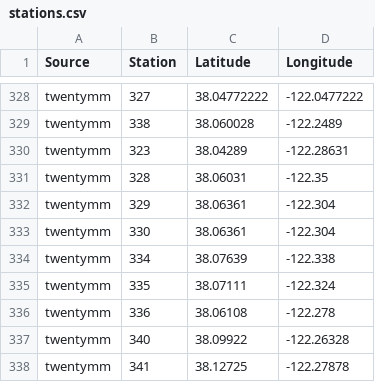
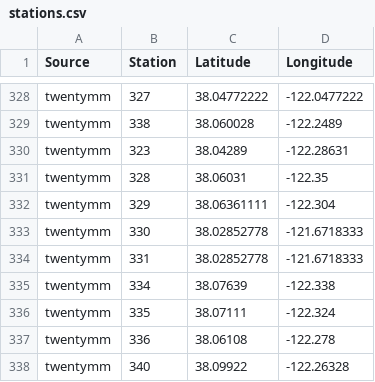
Before and after one commit to InteragencyEcologicalProgram/zooper, a CSV file: data-raw/stations.csv, drawn as a sheet; only a part is shown, gaps mark what is left out; the shorter side is filled out with more unchanged rows.

Commit message:
Found 20mm station 311

```diff
--- a/data-raw/stations.csv
+++ b/data-raw/stations.csv
@@ -331,4 +331,5 @@ twentymm,323,38.04289,-122.28631
 twentymm,328,38.06031,-122.35
-twentymm,329,38.06361,-122.304
-twentymm,330,38.06361,-122.304
+twentymm,329,38.06361111,-122.304
+twentymm,330,38.02852778,-121.6718333
+twentymm,331,38.02852778,-121.6718333
 twentymm,334,38.07639,-122.338
```
Also changed, not shown: 1 other file.
